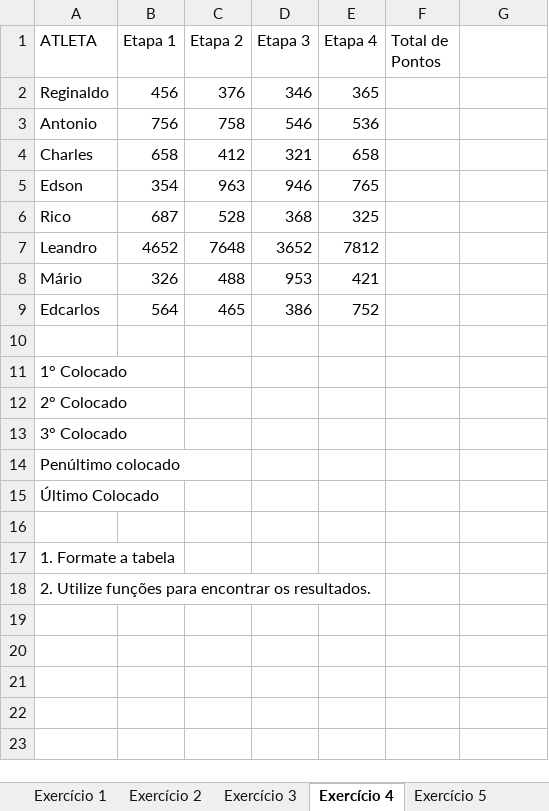
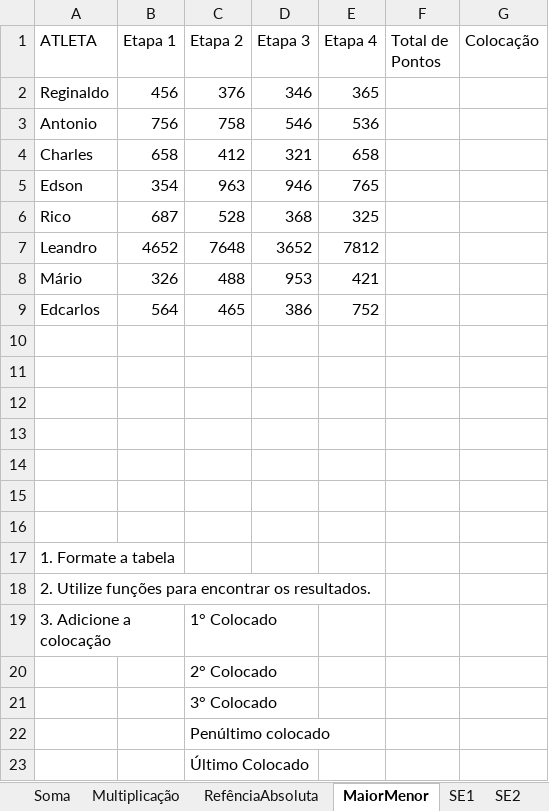
Before and after one commit to vinitessele/ExcelPUCPR2025, an Excel workbook: CursoExcelNívelBasíco.xlsx, sheet MaiorMenor, drawn as a sheet; values as stored, in another font and other column widths than the file's, no borders; the diff names each change by its address in the sheet, - before the commit and + after, or states it on an @@ line.

```diff
--- a/CursoExcelNívelBasíco.xlsx (sheet MaiorMenor)
+++ b/CursoExcelNívelBasíco.xlsx (sheet MaiorMenor)
-sheet tab: Exercício 1
+sheet tab: Multiplicação
-sheet tab: Exercício 2
+sheet tab: RefênciaAbsoluta
-sheet tab: Exercício 4
+sheet tab: MaiorMenor
-sheet tab: Exercício 5
+sheet tab: SE2
-sheet tab: Exercício 3
+sheet tab: Soma
+sheet tab: SE1
-G1: (empty)
+G1: Colocação
-A11 (ATLETA): 1° Colocado
+A11 (ATLETA): (empty)
-A12 (ATLETA): 2° Colocado
+A12 (ATLETA): (empty)
-A13 (ATLETA): 3° Colocado
+A13 (ATLETA): (empty)
-A14 (ATLETA): Penúltimo colocado
+A14 (ATLETA): (empty)
-A15 (ATLETA): Último Colocado
+A15 (ATLETA): (empty)
+row 19: 3. Adicione a colocação |  | 1° Colocado
+row 20:  |  | 2° Colocado
+row 21:  |  | 3° Colocado
+row 22:  |  | Penúltimo colocado
+row 23:  |  | Último Colocado
```
Also changed, not shown: sheet SE2, sheet Multiplicação, sheet RefênciaAbsoluta, other sheet tabs, 5 other files.
